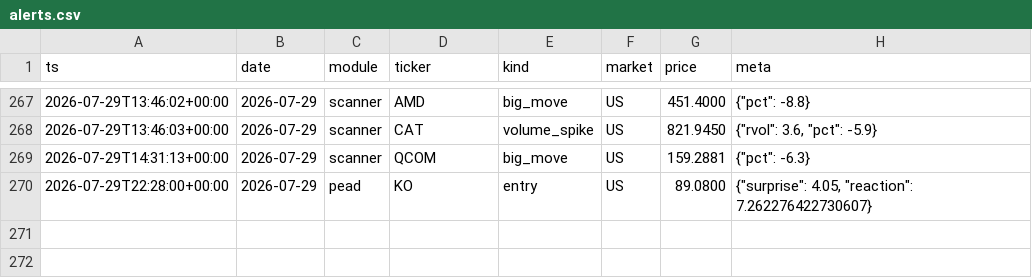
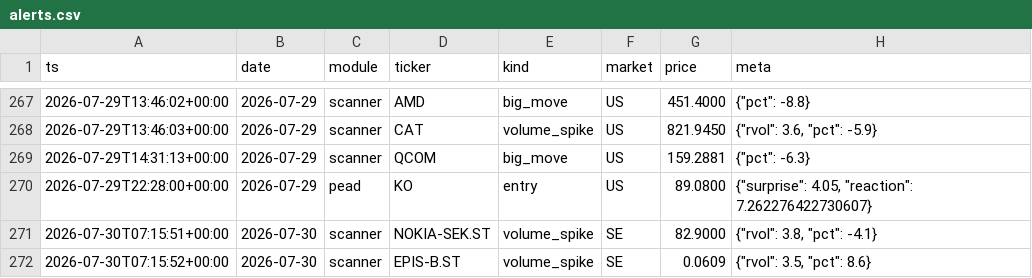
Before and after one commit to Q-stocks/borsvakt, a CSV file: log/alerts.csv, drawn as a sheet; only a part is shown, gaps mark what is left out.

```diff
--- a/log/alerts.csv
+++ b/log/alerts.csv
@@ -270 +270,3 @@ ts,date,module,ticker,kind,market,price,meta
 2026-07-29T22:28:00+00:00,2026-07-29,pead,KO,entry,US,89.0800,"{""surprise"": 4.05, ""reaction"": 7.262276422730607}"
+2026-07-30T07:15:51+00:00,2026-07-30,scanner,NOKIA-SEK.ST,volume_spike,SE,82.9000,"{""rvol"": 3.8, ""pct"": -4.1}"
+2026-07-30T07:15:52+00:00,2026-07-30,scanner,EPIS-B.ST,volume_spike,SE,0.0609,"{""rvol"": 3.5, ""pct"": 8.6}"
```
Also changed, not shown: 1 other file.
